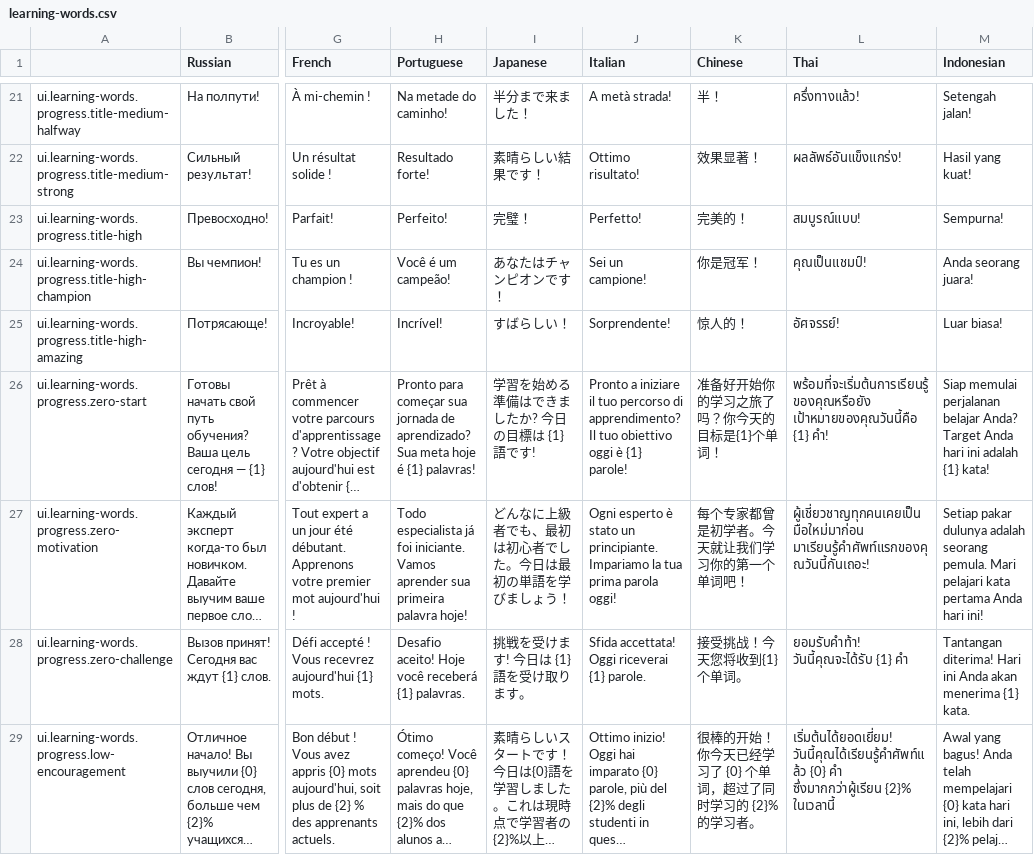
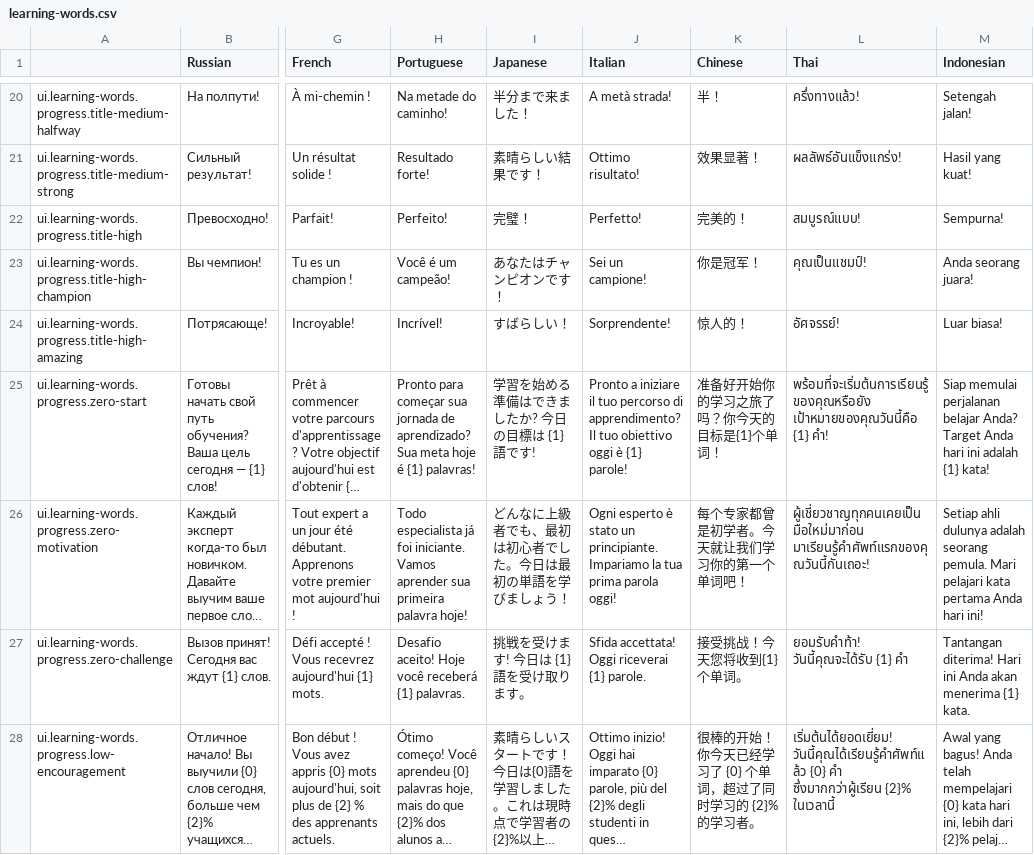
Before and after one commit to hurriCase/interval-ai, a CSV file: Assets/Resources/CustomLocalization/Localization/learning-words.csv, drawn as a sheet; only a part is shown, gaps mark what is left out; long unchanged cells end in …; addresses are those after the commit; the diff covers the shown part only; the diff names each change by its address in the sheet, - before the commit and + after, or states it on an @@ line.

```diff
--- a/Assets/Resources/CustomLocalization/Localization/learning-words.csv
+++ b/Assets/Resources/CustomLocalization/Localization/learning-words.csv
-M26 (Indonesian): Setiap pakar dulunya adalah…
+M26 (Indonesian): Setiap ahli dulunya adalah…
```
Also changed, not shown: 1 removed row and 4 edited cells elsewhere in this file, 35 other files.
